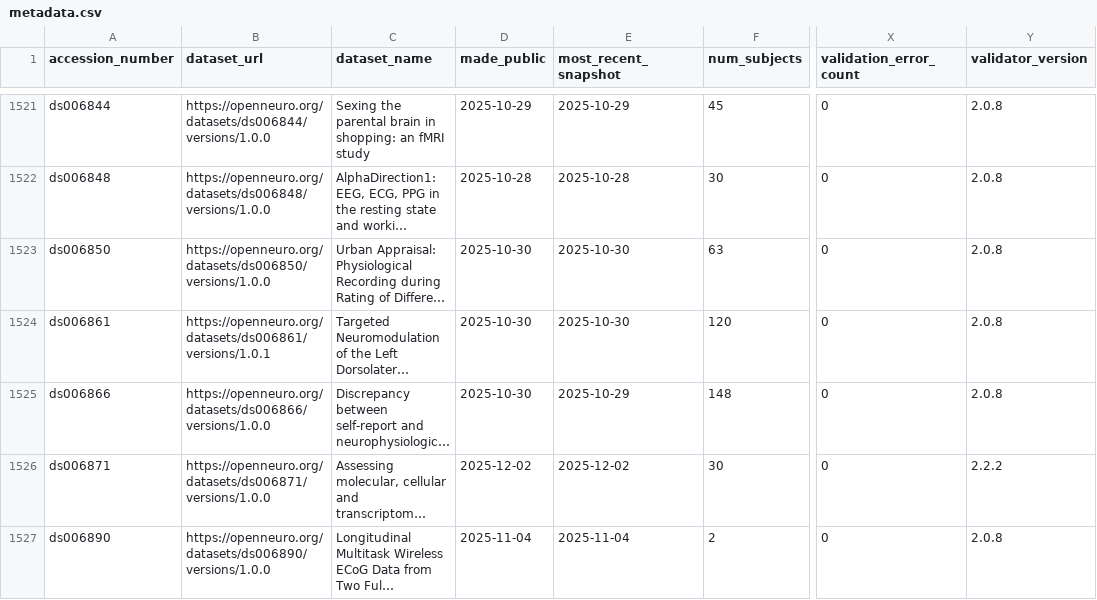
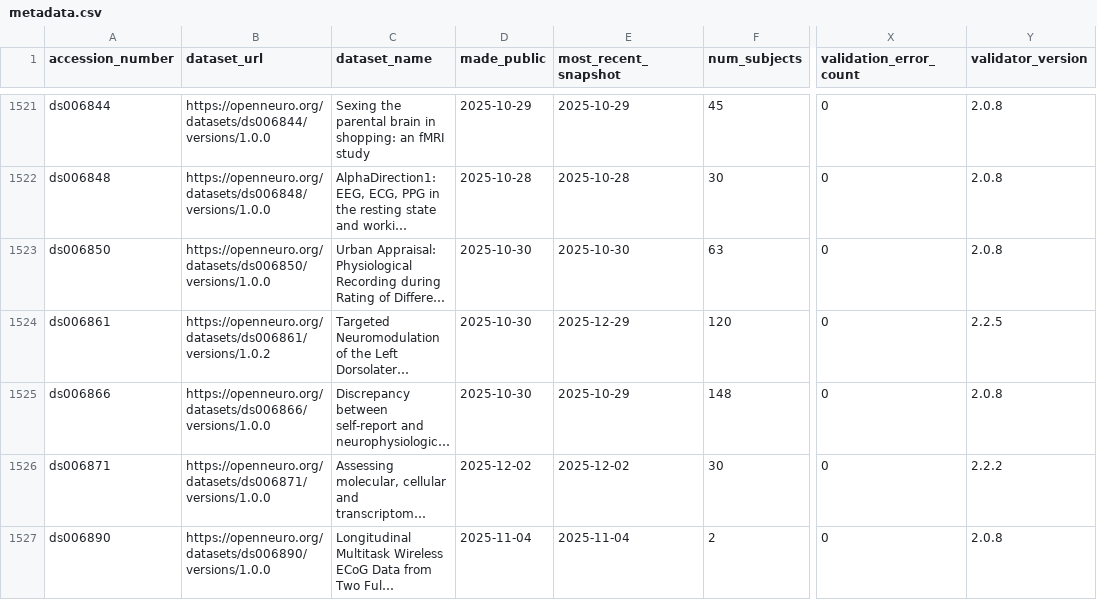
Before and after one commit to jbwexler/openneuro_metadata, a CSV file: metadata.csv, drawn as a sheet; only a part is shown, gaps mark what is left out; long unchanged cells end in …; the diff covers the shown part only; the diff names each change by its address in the sheet, - before the commit and + after, or states it on an @@ line.

Commit message:
Automatic update via github workflow

```diff
--- a/metadata.csv
+++ b/metadata.csv
-B1524 (dataset_url): https://openneuro.org/datasets/ds006861/versions/1.0.1
+B1524 (dataset_url): https://openneuro.org/datasets/ds006861/versions/1.0.2
-E1524 (most_recent_snapshot): 2025-10-30
+E1524 (most_recent_snapshot): 2025-12-29
-Y1524 (validator_version): 2.0.8
+Y1524 (validator_version): 2.2.5
```
Also changed, not shown: 2 added rows elsewhere in this file.
